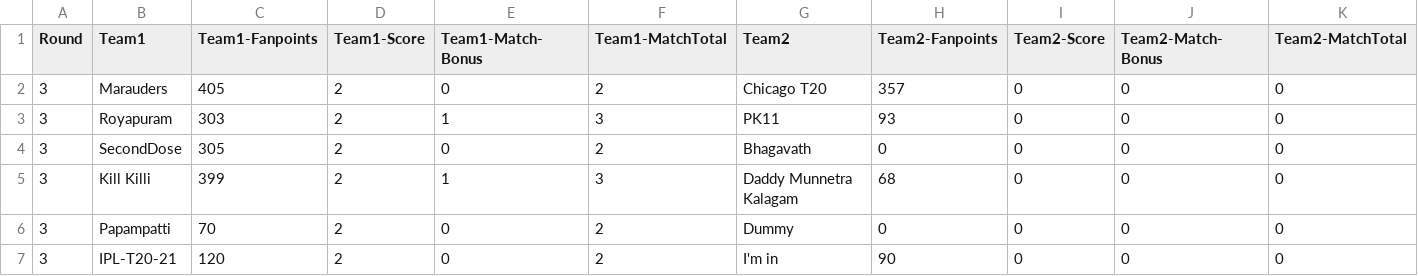
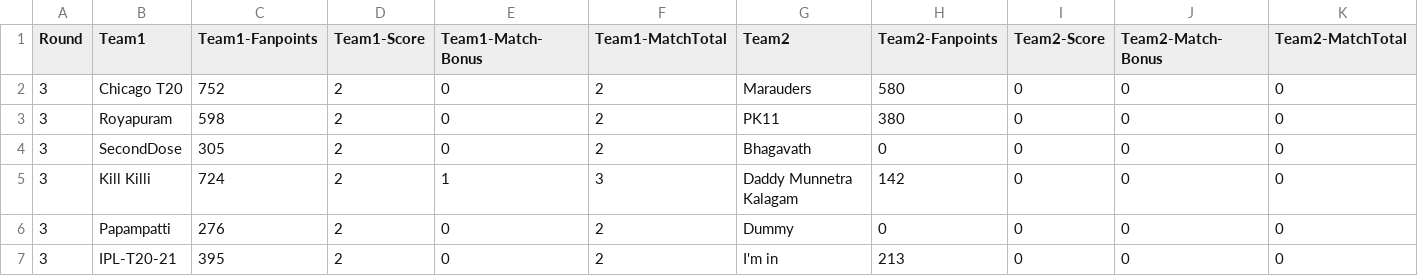
Before and after one commit to arun4by4/ipl-fantasy-scores, a CSV file: current-round.csv, drawn as a sheet.

```diff
--- a/current-round.csv
+++ b/current-round.csv
@@ -1,7 +1,7 @@
 Round,Team1,Team1-Fanpoints,Team1-Score,Team1-Match-Bonus,Team1-MatchTotal,Team2,Team2-Fanpoints,Team2-Score,Team2-Match-Bonus,Team2-MatchTotal
-3,Marauders,405,2,0,2,Chicago T20,357,0,0,0
-3,Royapuram,303,2,1,3,PK11,93,0,0,0
+3,Chicago T20,752,2,0,2,Marauders,580,0,0,0
+3,Royapuram,598,2,0,2,PK11,380,0,0,0
 3,SecondDose,305,2,0,2,Bhagavath,0,0,0,0
-3,Kill Killi,399,2,1,3,Daddy Munnetra Kalagam,68,0,0,0
-3,Papampatti,70,2,0,2,Dummy,0,0,0,0
-3,IPL-T20-21,120,2,0,2,I'm in,90,0,0,0
+3,Kill Killi,724,2,1,3,Daddy Munnetra Kalagam,142,0,0,0
+3,Papampatti,276,2,0,2,Dummy,0,0,0,0
+3,IPL-T20-21,395,2,0,2,I'm in,213,0,0,0
```
Also changed, not shown: head-2-head-history.csv, overall-score.csv, 1 other file.
